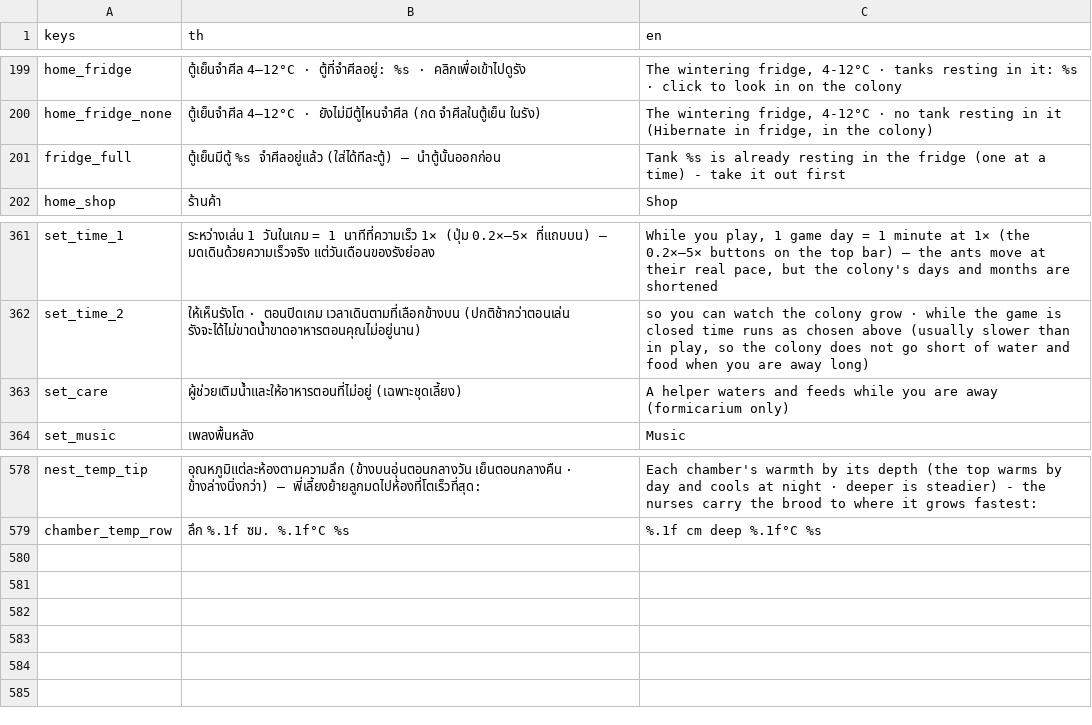
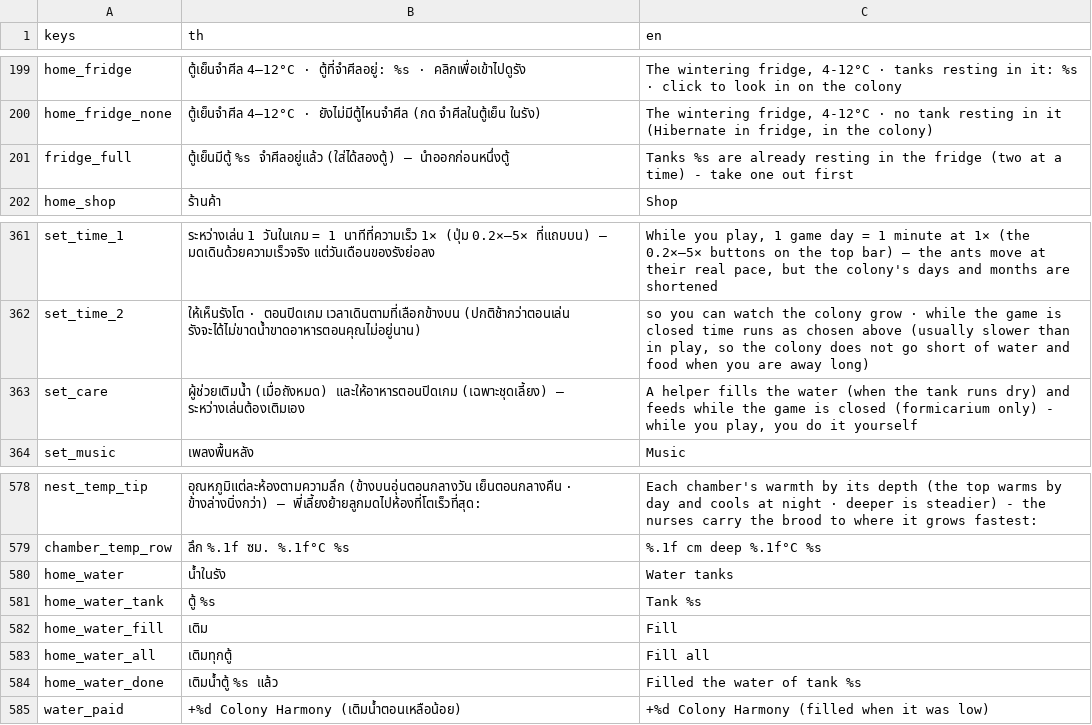
Before and after one commit to yasirrenseb01-design/AntFarm, a CSV file: lang/strings.csv, drawn as a sheet; only a part is shown, gaps mark what is left out.

```diff
--- a/lang/strings.csv
+++ b/lang/strings.csv
@@ -200,3 +200,3 @@ home_fridge,"ตู้เย็นจำศีล 4–12°C · ตู้ที
 home_fridge_none,"ตู้เย็นจำศีล 4–12°C · ยังไม่มีตู้ไหนจำศีล (กด จำศีลในตู้เย็น ในรัง)","The wintering fridge, 4-12°C · no tank resting in it (Hibernate in fridge, in the colony)"
-fridge_full,"ตู้เย็นมีตู้ %s จำศีลอยู่แล้ว (ใส่ได้ทีละตู้) — นำตู้นั้นออกก่อน","Tank %s is already resting in the fridge (one at a time) - take it out first"
+fridge_full,"ตู้เย็นมีตู้ %s จำศีลอยู่แล้ว (ใส่ได้สองตู้) — นำออกก่อนหนึ่งตู้","Tanks %s are already resting in the fridge (two at a time) - take one out first"
 home_shop,ร้านค้า,Shop
@@ -362,3 +362,3 @@ set_time_1,ระหว่างเล่น 1 วันในเกม = 1 น
 set_time_2,ให้เห็นรังโต · ตอนปิดเกม เวลาเดินตามที่เลือกข้างบน (ปกติช้ากว่าตอนเล่น รังจะได้ไม่ขาดน้ำขาดอาหารตอนคุณไม่อยู่นาน),"so you can watch the colony grow · while the game is closed time runs as chosen above (usually slower than in play, so the colony does not go short of water and food when you are away long)"
-set_care,ผู้ช่วยเติมน้ำและให้อาหารตอนที่ไม่อยู่ (เฉพาะชุดเลี้ยง),A helper waters and feeds while you are away (formicarium only)
+set_care,"ผู้ช่วยเติมน้ำ (เมื่อถังหมด) และให้อาหารตอนปิดเกม (เฉพาะชุดเลี้ยง) — ระหว่างเล่นต้องเติมเอง","A helper fills the water (when the tank runs dry) and feeds while the game is closed (formicarium only) - while you play, you do it yourself"
 set_music,เพลงพื้นหลัง,Music
@@ -579 +579,7 @@ nest_temp_tip,อุณหภูมิแต่ละห้องตามคว
 chamber_temp_row,"ลึก %.1f ซม.  %.1f°C  %s","%.1f cm deep  %.1f°C  %s"
+home_water,น้ำในรัง,Water tanks
+home_water_tank,ตู้ %s,Tank %s
+home_water_fill,เติม,Fill
+home_water_all,เติมทุกตู้,Fill all
+home_water_done,เติมน้ำตู้ %s แล้ว,Filled the water of tank %s
+water_paid,+%d Colony Harmony (เติมน้ำตอนเหลือน้อย),+%d Colony Harmony (filled when it was low)
```
Also changed, not shown: 24 other files.
